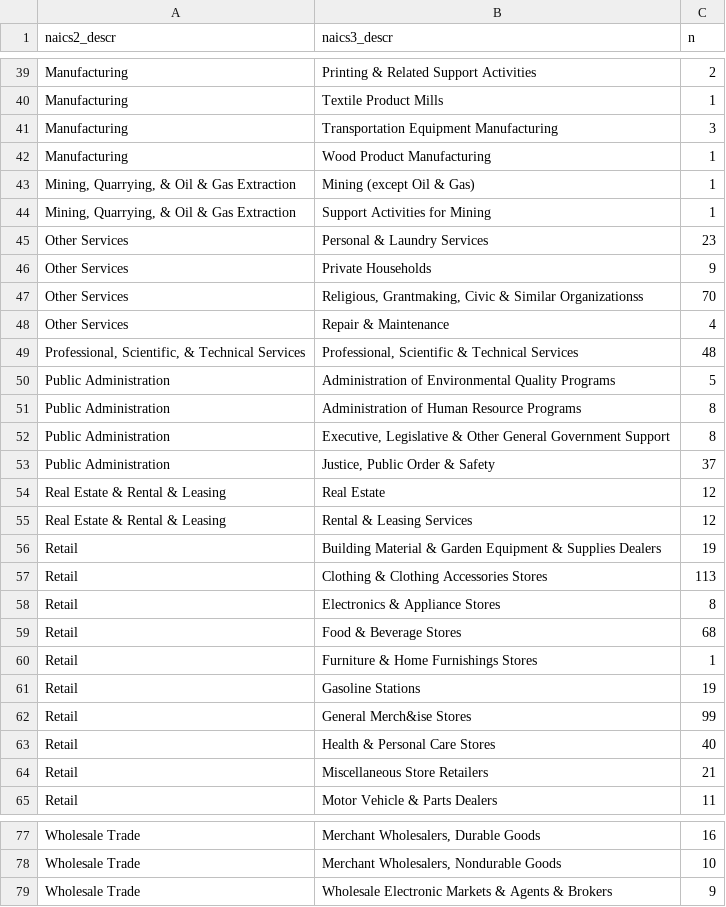
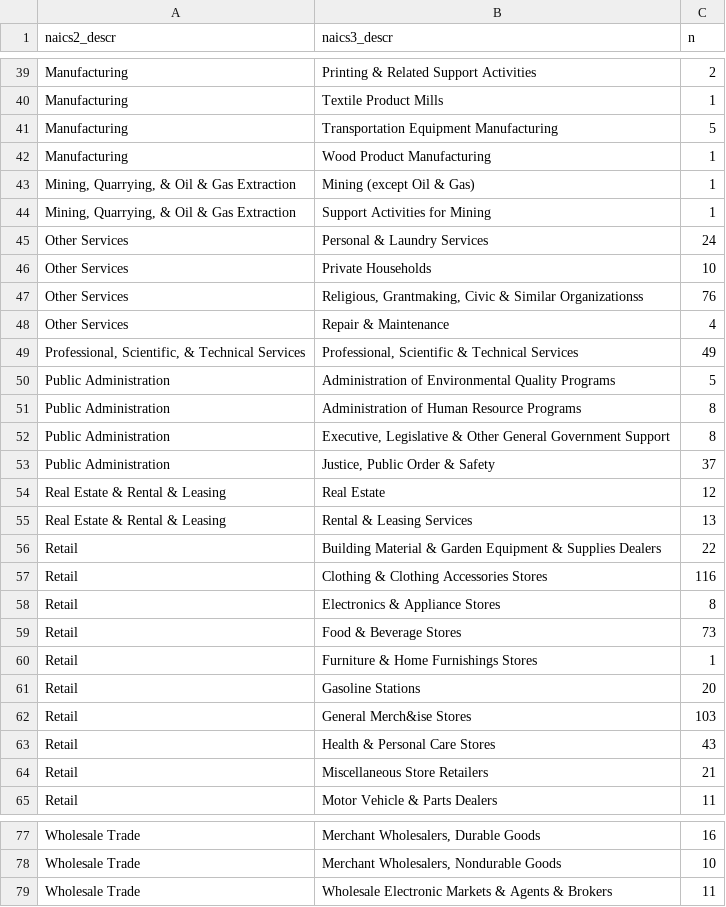
Before and after one commit to vpascal/Employment-page, a CSV file: finalother.csv, drawn as a sheet; only a part is shown, gaps mark what is left out; the diff covers the shown part only.

```diff
--- a/finalother.csv
+++ b/finalother.csv
@@ -40,3 +40,3 @@ Manufacturing,Printing & Related Support Activities,2
 Manufacturing,Textile Product Mills,1
-Manufacturing,Transportation Equipment Manufacturing,3
+Manufacturing,Transportation Equipment Manufacturing,5
 Manufacturing,Wood Product Manufacturing,1
@@ -44,7 +44,7 @@ Manufacturing,Wood Product Manufacturing,1
 "Mining, Quarrying, & Oil & Gas Extraction",Support Activities for Mining,1
-Other Services,Personal & Laundry Services,23
-Other Services,Private Households,9
-Other Services,"Religious, Grantmaking, Civic & Similar Organizationss",70
+Other Services,Personal & Laundry Services,24
+Other Services,Private Households,10
+Other Services,"Religious, Grantmaking, Civic & Similar Organizationss",76
 Other Services,Repair & Maintenance,4
-"Professional, Scientific, & Technical Services","Professional, Scientific & Technical Services",48
+"Professional, Scientific, & Technical Services","Professional, Scientific & Technical Services",49
 Public Administration,Administration of Environmental Quality Programs,5
@@ -54,11 +54,11 @@ Public Administration,"Justice, Public Order & Safety",37
 Real Estate & Rental & Leasing,Real Estate,12
-Real Estate & Rental & Leasing,Rental & Leasing Services,12
-Retail,Building Material & Garden Equipment & Supplies Dealers,19
-Retail,Clothing & Clothing Accessories Stores,113
+Real Estate & Rental & Leasing,Rental & Leasing Services,13
+Retail,Building Material & Garden Equipment & Supplies Dealers,22
+Retail,Clothing & Clothing Accessories Stores,116
 Retail,Electronics & Appliance Stores,8
-Retail,Food & Beverage Stores,68
+Retail,Food & Beverage Stores,73
 Retail,Furniture & Home Furnishings Stores,1
-Retail,Gasoline Stations,19
-Retail,General Merch&ise Stores,99
-Retail,Health & Personal Care Stores,40
+Retail,Gasoline Stations,20
+Retail,General Merch&ise Stores,103
+Retail,Health & Personal Care Stores,43
 Retail,Miscellaneous Store Retailers,21
@@ -78,2 +78,2 @@ Wholesale Trade,"Merchant Wholesalers, Durable Goods",16
 Wholesale Trade,"Merchant Wholesalers, Nondurable Goods",10
-Wholesale Trade,Wholesale Electronic Markets & Agents & Brokers,9
+Wholesale Trade,Wholesale Electronic Markets & Agents & Brokers,11
```
Also changed, not shown: 13 edited cells elsewhere in this file, employfinal.csv, 1 other file.
